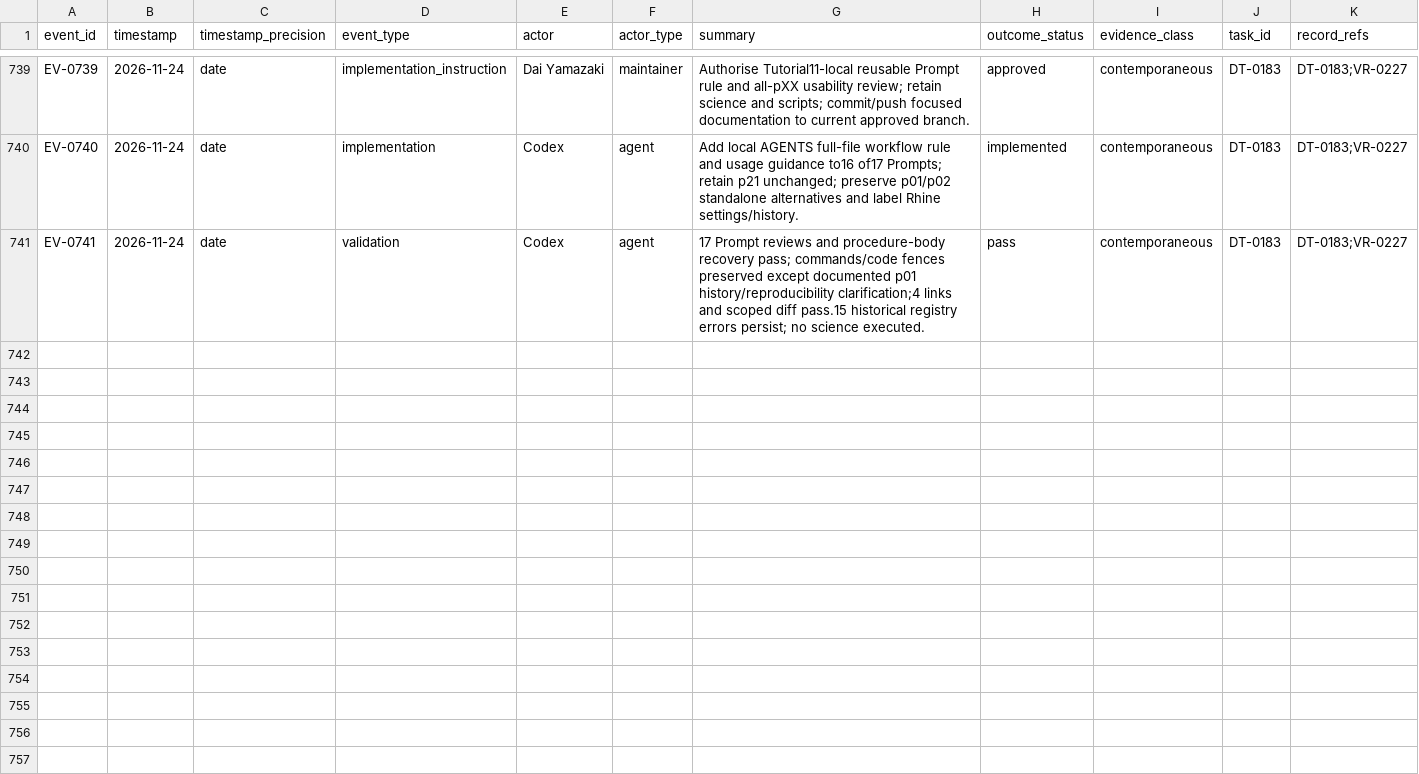
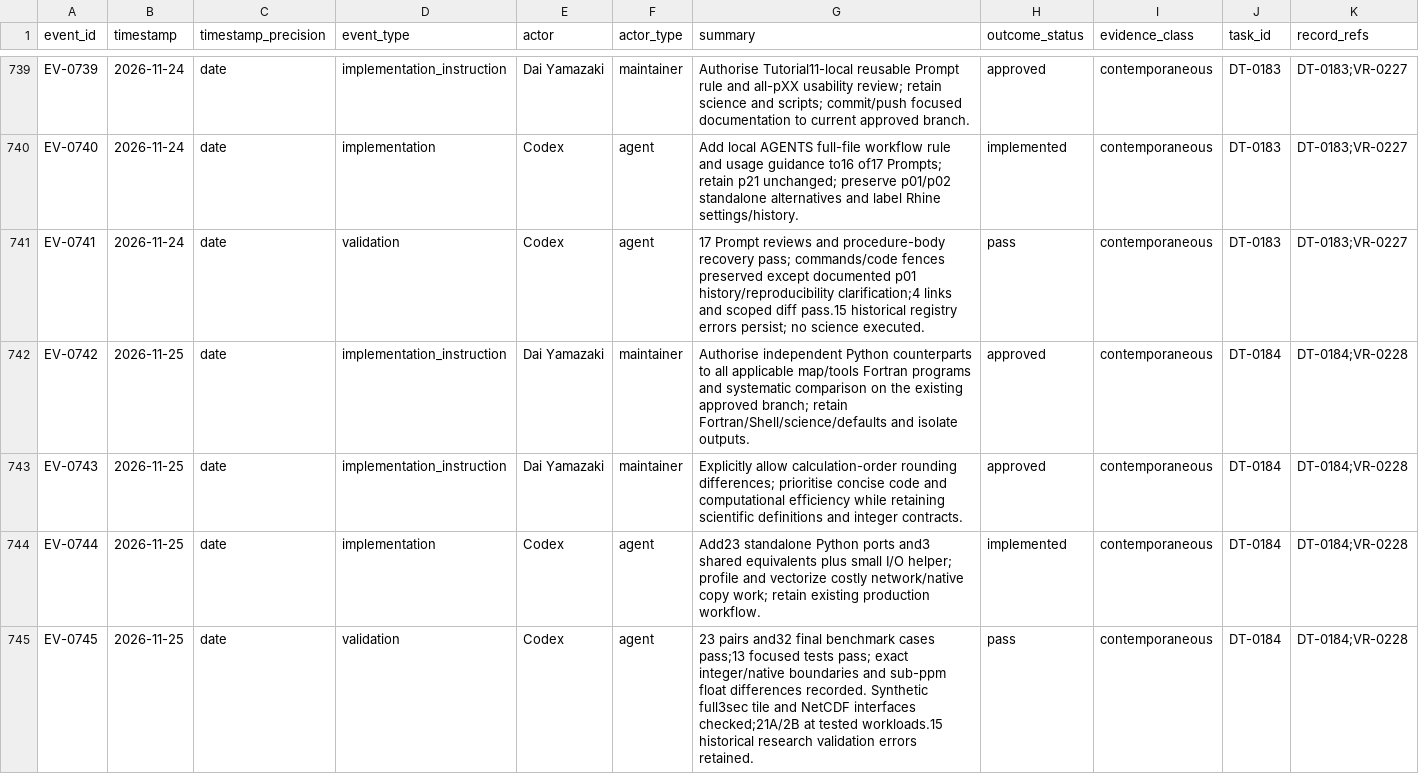
Before and after one commit to global-hydrodynamics/cmf_v5_beta, a CSV file: research/events.csv, drawn as a sheet; only a part is shown, gaps mark what is left out; rows hold the shown columns only; the diff names each change by its address in the sheet, - before the commit and + after, or states it on an @@ line.

Commit message:
Add parallel Python map tools and equivalence benchmarks

```diff
--- a/research/events.csv
+++ b/research/events.csv
+row 742: EV-0742 | 2026-11-25 | date | implementation_instruction | Dai Yamazaki | maintainer | Authorise independent Python counterparts to all applicable map/tools Fortran programs and systematic comparison on the existing approved branch; retain Fortran/Shell/science/defaults and isolate outputs. | approved | contemporaneous | DT-0184 | DT-0184;VR-0228
+row 743: EV-0743 | 2026-11-25 | date | implementation_instruction | Dai Yamazaki | maintainer | Explicitly allow calculation-order rounding differences; prioritise concise code and computational efficiency while retaining scientific definitions and integer contracts. | approved | contemporaneous | DT-0184 | DT-0184;VR-0228
+row 744: EV-0744 | 2026-11-25 | date | implementation | Codex | agent | Add23 standalone Python ports and3 shared equivalents plus small I/O helper; profile and vectorize costly network/native copy work; retain existing production workflow. | implemented | contemporaneous | DT-0184 | DT-0184;VR-0228
+row 745: EV-0745 | 2026-11-25 | date | validation | Codex | agent | 23 pairs and32 final benchmark cases pass;13 focused tests pass; exact integer/native boundaries and sub-ppm float differences recorded. Synthetic full3sec tile and NetCDF interfaces checked;21A/2B at tested workloads.15 historical research validation errors retained. | pass | contemporaneous | DT-0184 | DT-0184;VR-0228
```
Also changed, not shown: research/development_tasks.csv, research/validation_runs.csv, 39 other files.
